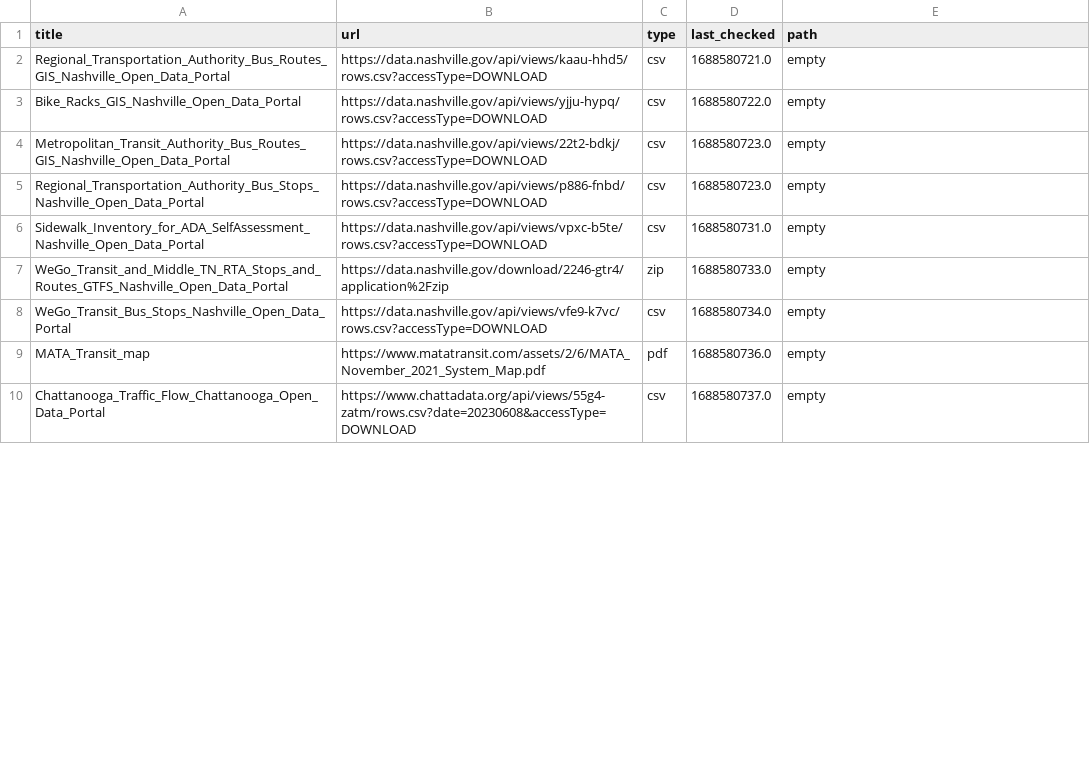
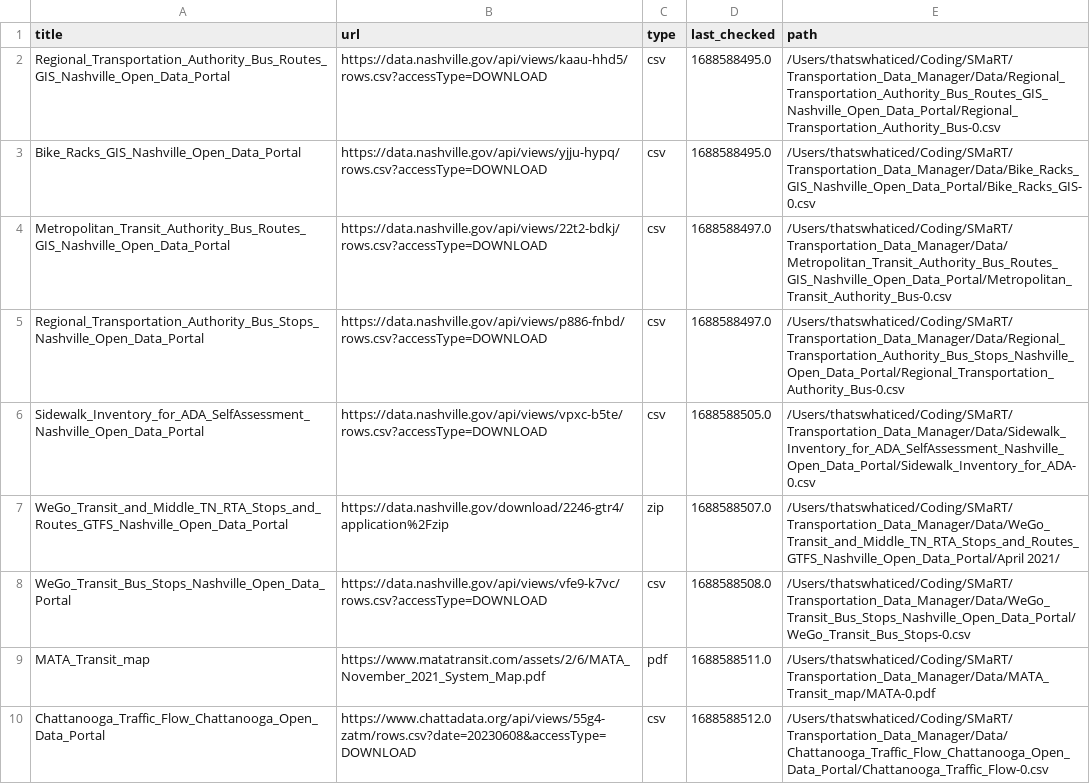
Before and after one commit to dobsonco/Transportation_Data_Manager, a CSV file: websites.csv, drawn as a sheet; only a part is shown; the diff covers the shown part only.

```diff
--- a/websites.csv
+++ b/websites.csv
@@ -1,10 +1,10 @@
 title,url,type,last_checked,path
-Regional_Transportation_Authority_Bus_Routes_GIS_Nashville_Open_Data_Portal,https://data.nashville.gov/api/views/kaau-hhd5/rows.csv?accessType=DOWNLOAD,csv,1688580721.0,empty
-Bike_Racks_GIS_Nashville_Open_Data_Portal,https://data.nashville.gov/api/views/yjju-hypq/rows.csv?accessType=DOWNLOAD,csv,1688580722.0,empty
-Metropolitan_Transit_Authority_Bus_Routes_GIS_Nashville_Open_Data_Portal,https://data.nashville.gov/api/views/22t2-bdkj/rows.csv?accessType=DOWNLOAD,csv,1688580723.0,empty
-Regional_Transportation_Authority_Bus_Stops_Nashville_Open_Data_Portal,https://data.nashville.gov/api/views/p886-fnbd/rows.csv?accessType=DOWNLOAD,csv,1688580723.0,empty
-Sidewalk_Inventory_for_ADA_SelfAssessment_Nashville_Open_Data_Portal,https://data.nashville.gov/api/views/vpxc-b5te/rows.csv?accessType=DOWNLOAD,csv,1688580731.0,empty
-WeGo_Transit_and_Middle_TN_RTA_Stops_and_Routes_GTFS_Nashville_Open_Data_Portal,https://data.nashville.gov/download/2246-gtr4/application%2Fzip,zip,1688580733.0,empty
-WeGo_Transit_Bus_Stops_Nashville_Open_Data_Portal,https://data.nashville.gov/api/views/vfe9-k7vc/rows.csv?accessType=DOWNLOAD,csv,1688580734.0,empty
-MATA_Transit_map,https://www.matatransit.com/assets/2/6/MATA_November_2021_System_Map.pdf,pdf,1688580736.0,empty
-Chattanooga_Traffic_Flow_Chattanooga_Open_Data_Portal,https://www.chattadata.org/api/views/55g4-zatm/rows.csv?date=20230608&accessType=DOWNLOAD,csv,1688580737.0,empty
+Regional_Transportation_Authority_Bus_Routes_GIS_Nashville_Open_Data_Portal,https://data.nashville.gov/api/views/kaau-hhd5/rows.csv?accessType=DOWNLOAD,csv,1688588495.0,/Users/thatswhaticed/Coding/SMaRT/Transportation_Data_Manager/Data/Regional_Transportation_Authority_Bus_Routes_GIS_Nashville_Open_Data_Portal/Regional_Transportation_Authority_Bus-0.csv
+Bike_Racks_GIS_Nashville_Open_Data_Portal,https://data.nashville.gov/api/views/yjju-hypq/rows.csv?accessType=DOWNLOAD,csv,1688588495.0,/Users/thatswhaticed/Coding/SMaRT/Transportation_Data_Manager/Data/Bike_Racks_GIS_Nashville_Open_Data_Portal/Bike_Racks_GIS-0.csv
+Metropolitan_Transit_Authority_Bus_Routes_GIS_Nashville_Open_Data_Portal,https://data.nashville.gov/api/views/22t2-bdkj/rows.csv?accessType=DOWNLOAD,csv,1688588497.0,/Users/thatswhaticed/Coding/SMaRT/Transportation_Data_Manager/Data/Metropolitan_Transit_Authority_Bus_Routes_GIS_Nashville_Open_Data_Portal/Metropolitan_Transit_Authority_Bus-0.csv
+Regional_Transportation_Authority_Bus_Stops_Nashville_Open_Data_Portal,https://data.nashville.gov/api/views/p886-fnbd/rows.csv?accessType=DOWNLOAD,csv,1688588497.0,/Users/thatswhaticed/Coding/SMaRT/Transportation_Data_Manager/Data/Regional_Transportation_Authority_Bus_Stops_Nashville_Open_Data_Portal/Regional_Transportation_Authority_Bus-0.csv
+Sidewalk_Inventory_for_ADA_SelfAssessment_Nashville_Open_Data_Portal,https://data.nashville.gov/api/views/vpxc-b5te/rows.csv?accessType=DOWNLOAD,csv,1688588505.0,/Users/thatswhaticed/Coding/SMaRT/Transportation_Data_Manager/Data/Sidewalk_Inventory_for_ADA_SelfAssessment_Nashville_Open_Data_Portal/Sidewalk_Inventory_for_ADA-0.csv
+WeGo_Transit_and_Middle_TN_RTA_Stops_and_Routes_GTFS_Nashville_Open_Data_Portal,https://data.nashville.gov/download/2246-gtr4/application%2Fzip,zip,1688588507.0,/Users/thatswhaticed/Coding/SMaRT/Transportation_Data_Manager/Data/WeGo_Transit_and_Middle_TN_RTA_Stops_and_Routes_GTFS_Nashville_Open_Data_Portal/April 2021/
+WeGo_Transit_Bus_Stops_Nashville_Open_Data_Portal,https://data.nashville.gov/api/views/vfe9-k7vc/rows.csv?accessType=DOWNLOAD,csv,1688588508.0,/Users/thatswhaticed/Coding/SMaRT/Transportation_Data_Manager/Data/WeGo_Transit_Bus_Stops_Nashville_Open_Data_Portal/WeGo_Transit_Bus_Stops-0.csv
+MATA_Transit_map,https://www.matatransit.com/assets/2/6/MATA_November_2021_System_Map.pdf,pdf,1688588511.0,/Users/thatswhaticed/Coding/SMaRT/Transportation_Data_Manager/Data/MATA_Transit_map/MATA-0.pdf
+Chattanooga_Traffic_Flow_Chattanooga_Open_Data_Portal,https://www.chattadata.org/api/views/55g4-zatm/rows.csv?date=20230608&accessType=DOWNLOAD,csv,1688588512.0,/Users/thatswhaticed/Coding/SMaRT/Transportation_Data_Manager/Data/Chattanooga_Traffic_Flow_Chattanooga_Open_Data_Portal/Chattanooga_Traffic_Flow-0.csv
```
Also changed, not shown: 16 edited cells elsewhere in this file, 1 other file.
